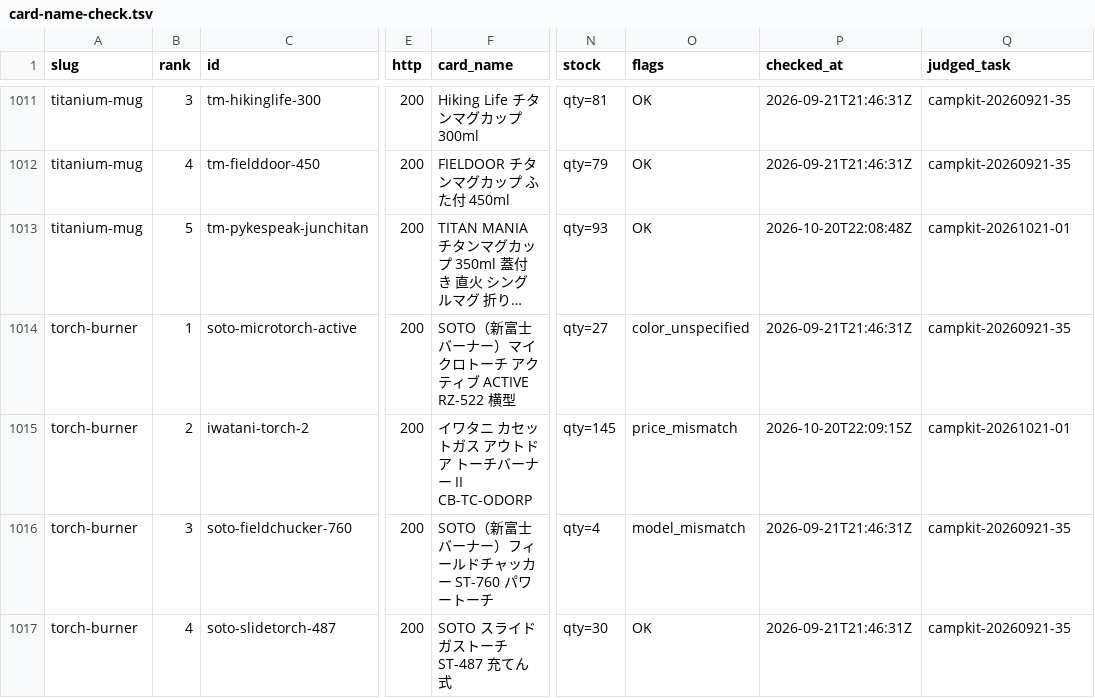
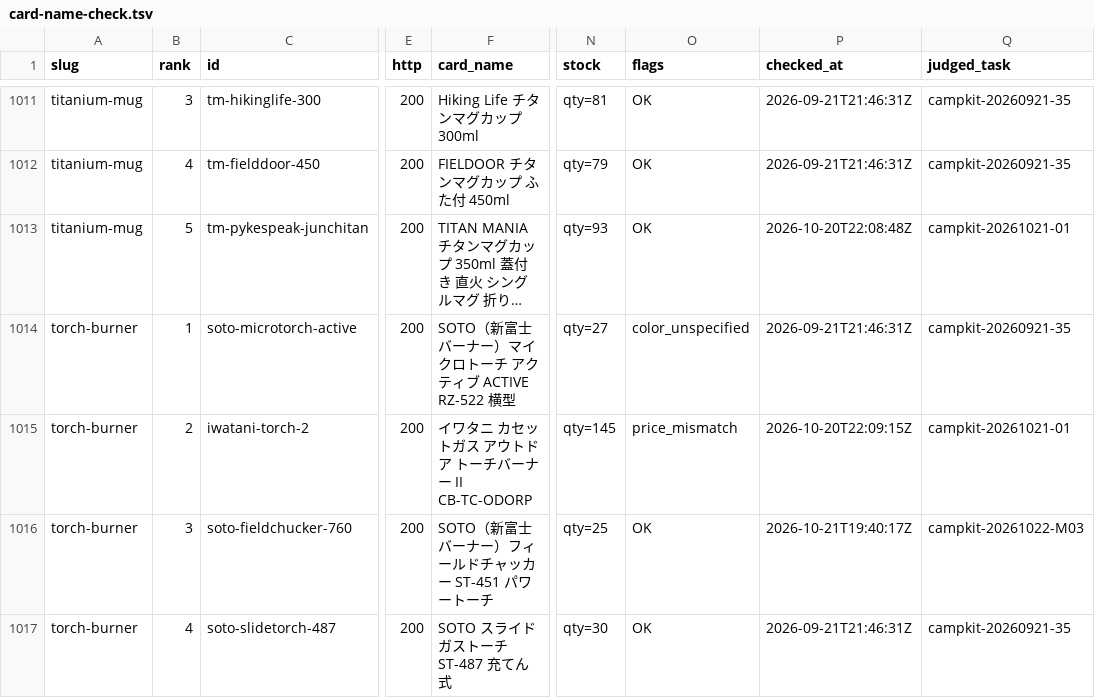
Before and after one commit to tanoue-boop/camp-kit-guide, a TSV file: _file/card-name-check.tsv, drawn as a sheet; only a part is shown, gaps mark what is left out; long unchanged cells end in …; the diff covers the shown part only; the diff names each change by its address in the sheet, - before the commit and + after, or states it on an @@ line.

```diff
--- a/_file/card-name-check.tsv
+++ b/_file/card-name-check.tsv
-F1016 (card_name): SOTO（新富士バーナー）フィールドチャッカー ST-760 パワートーチ
+F1016 (card_name): SOTO（新富士バーナー）フィールドチャッカー ST-451 パワートーチ
-N1016 (stock): qty=4
+N1016 (stock): qty=25
-O1016 (flags): model_mismatch
+O1016 (flags): OK
-P1016 (checked_at): 2026-09-21T21:46:31Z
+P1016 (checked_at): 2026-10-21T19:40:17Z
-Q1016 (judged_task): campkit-20260921-35
+Q1016 (judged_task): campkit-20261022-M03
```
Also changed, not shown: 14 edited cells elsewhere in this file, _file/article-fix-backlog.tsv, 5 other files.
